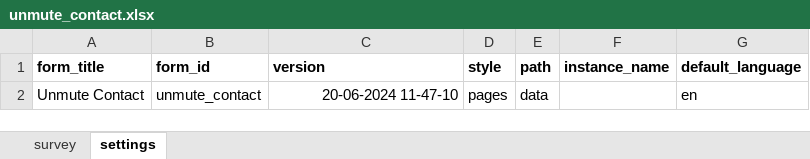
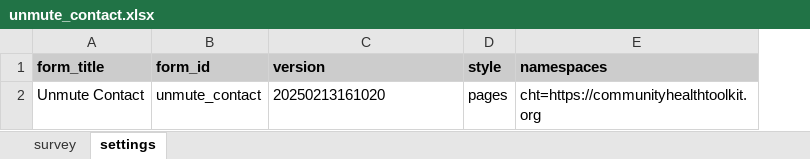
Before and after one commit to jkuester/cht-config-library, an Excel workbook: muting/forms/app/unmute_contact.xlsx, sheet settings, drawn as a sheet; values as stored, in another font and other column widths than the file's, no borders; removed rows and columns are numbered as before the commit, all else as after; the diff names each change by its address in the sheet, - before the commit and + after, or states it on an @@ line.

```diff
--- a/muting/forms/app/unmute_contact.xlsx (sheet settings)
+++ b/muting/forms/app/unmute_contact.xlsx (sheet settings)
-column E (path), row 2: data
-column F (instance_name), empty
-column G (default_language), row 2: en
+column E (namespaces), row 2: cht=https://communityhealthtoolkit.org
-A1:D1 fill: none
+A1:D1 fill: #CCCCCC
-C2 (version): 20-06-2024 11-47-10
+C2 (version): 20250213161020
-C2 alignment: right
+C2 alignment: left
```
Also changed, not shown: sheet survey, hidden cells, muting/forms/app/mute_contact.xlsx, 2 other files.
